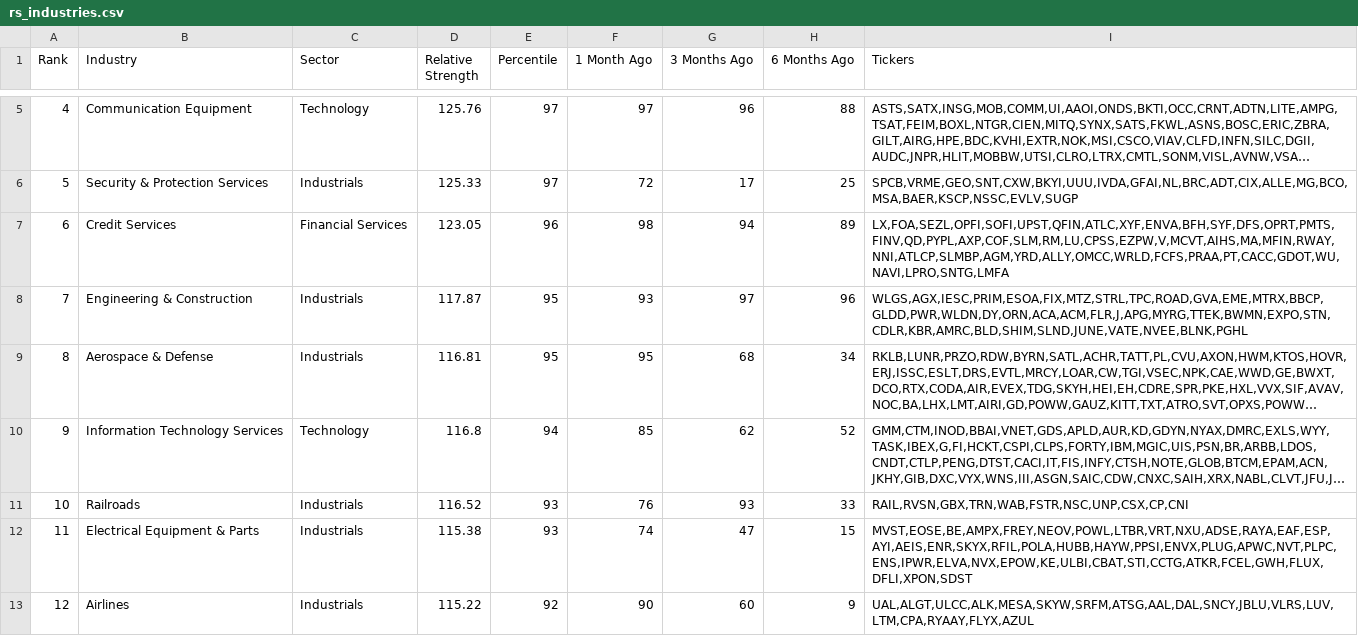
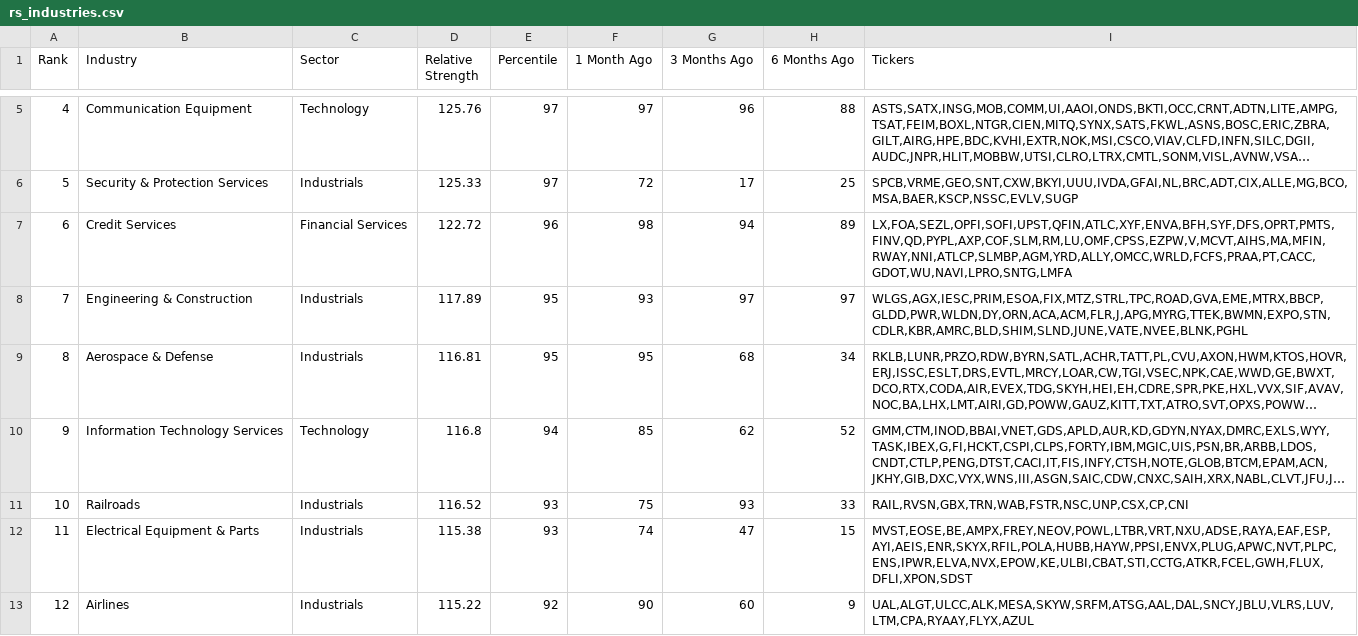
Before and after one commit to dpatelj88/rs-log, a CSV file: output/rs_industries.csv, drawn as a sheet; only a part is shown, gaps mark what is left out; long unchanged cells end in …; the diff covers the shown part only; the diff names each change by its address in the sheet, - before the commit and + after, or states it on an @@ line.

```diff
--- a/output/rs_industries.csv
+++ b/output/rs_industries.csv
-D7 (Relative Strength): 123.05
+D7 (Relative Strength): 122.72
-I7 (Tickers): LX,FOA,SEZL,OPFI,SOFI,UPST,QFIN,ATLC,XYF,ENVA,BFH,SYF,DFS,OPRT,PMTS,FINV,QD,PYPL,AXP,COF,SLM,RM,LU,CPSS,EZPW,V,MCVT,AIHS,MA,MFIN,RWAY,NNI,ATLCP,SLMBP,AGM,YRD,ALLY,OMCC,WRLD,FCFS,PRAA,PT,CACC,GDOT,WU,NAVI,LPRO,SNTG,LMFA
+I7 (Tickers): LX,FOA,SEZL,OPFI,SOFI,UPST,QFIN,ATLC,XYF,ENVA,BFH,SYF,DFS,OPRT,PMTS,FINV,QD,PYPL,AXP,COF,SLM,RM,LU,OMF,CPSS,EZPW,V,MCVT,AIHS,MA,MFIN,RWAY,NNI,ATLCP,SLMBP,AGM,YRD,ALLY,OMCC,WRLD,FCFS,PRAA,PT,CACC,GDOT,WU,NAVI,LPRO,SNTG,LMFA
-D8 (Relative Strength): 117.87
+D8 (Relative Strength): 117.89
-H8 (6 Months Ago): 96
+H8 (6 Months Ago): 97
-F11 (1 Month Ago): 76
+F11 (1 Month Ago): 75
```
Also changed, not shown: 5 added rows, 5 removed rows, 1 moved row, 55 edited cells and row numbers in column A elsewhere in this file, output/RSRATING.csv, output/rs_stocks.csv.
